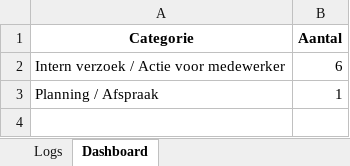
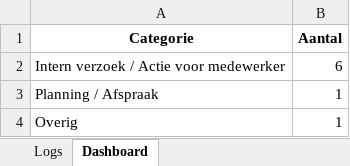
Before and after one commit to MailMind-app/streamlit-dashboard, an Excel workbook: logs/mail_log_2025-08-03.xlsx, sheet Dashboard, drawn as a sheet; values as stored, in another font and other column widths than the file's, no borders; charts and pictures not drawn; the diff names each change by its address in the sheet, - before the commit and + after, or states it on an @@ line.

```diff
--- a/logs/mail_log_2025-08-03.xlsx (sheet Dashboard)
+++ b/logs/mail_log_2025-08-03.xlsx (sheet Dashboard)
+row 4: Overig | 1
```
Also changed, not shown: sheet Logs, charts or pictures.
